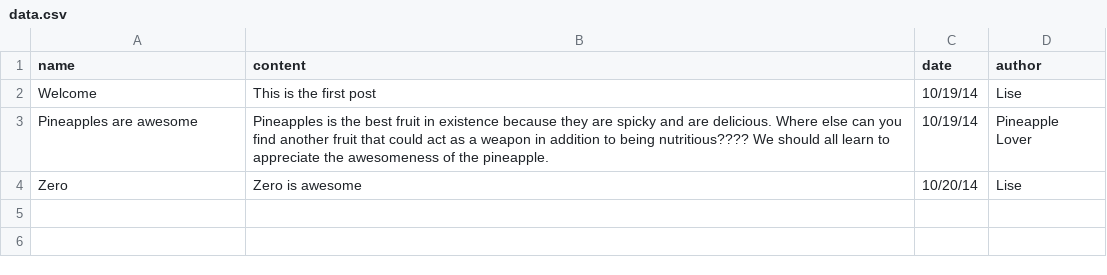
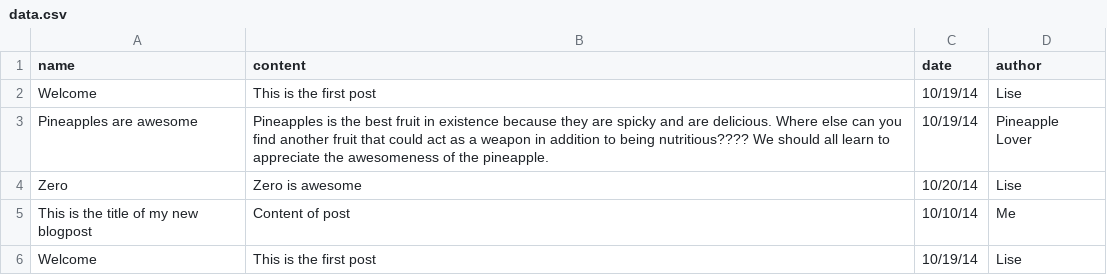
Before and after one commit to koprty/BlogGroup5, a CSV file: data.csv, drawn as a sheet; the diff names each change by its address in the sheet, - before the commit and + after, or states it on an @@ line.

```diff
--- a/data.csv
+++ b/data.csv
+row 5: This is the title of my new blogpost | Content of post | 10/10/14 | Me
+row 6: Welcome | This is the first post | 10/19/14 | Lise
```
Also changed, not shown: 1 other file.
